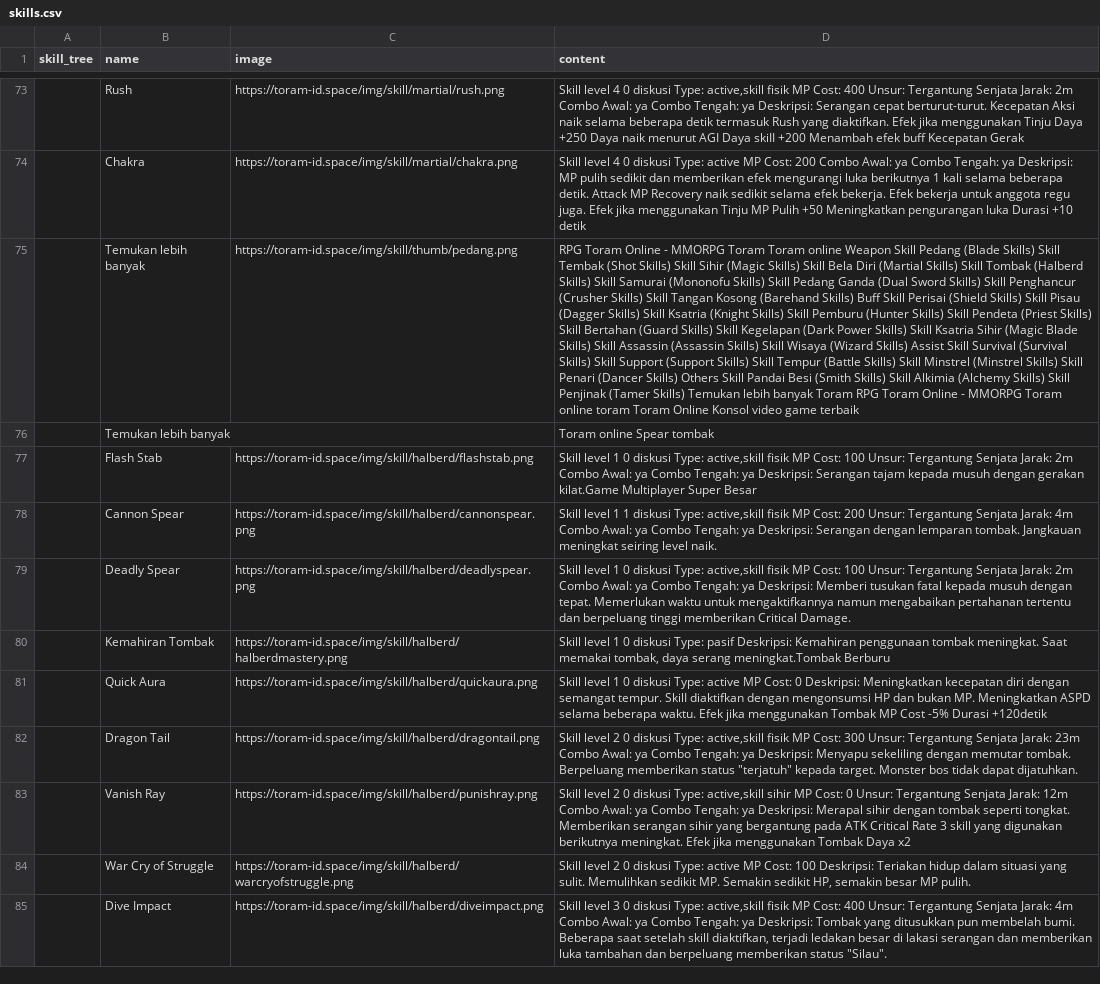
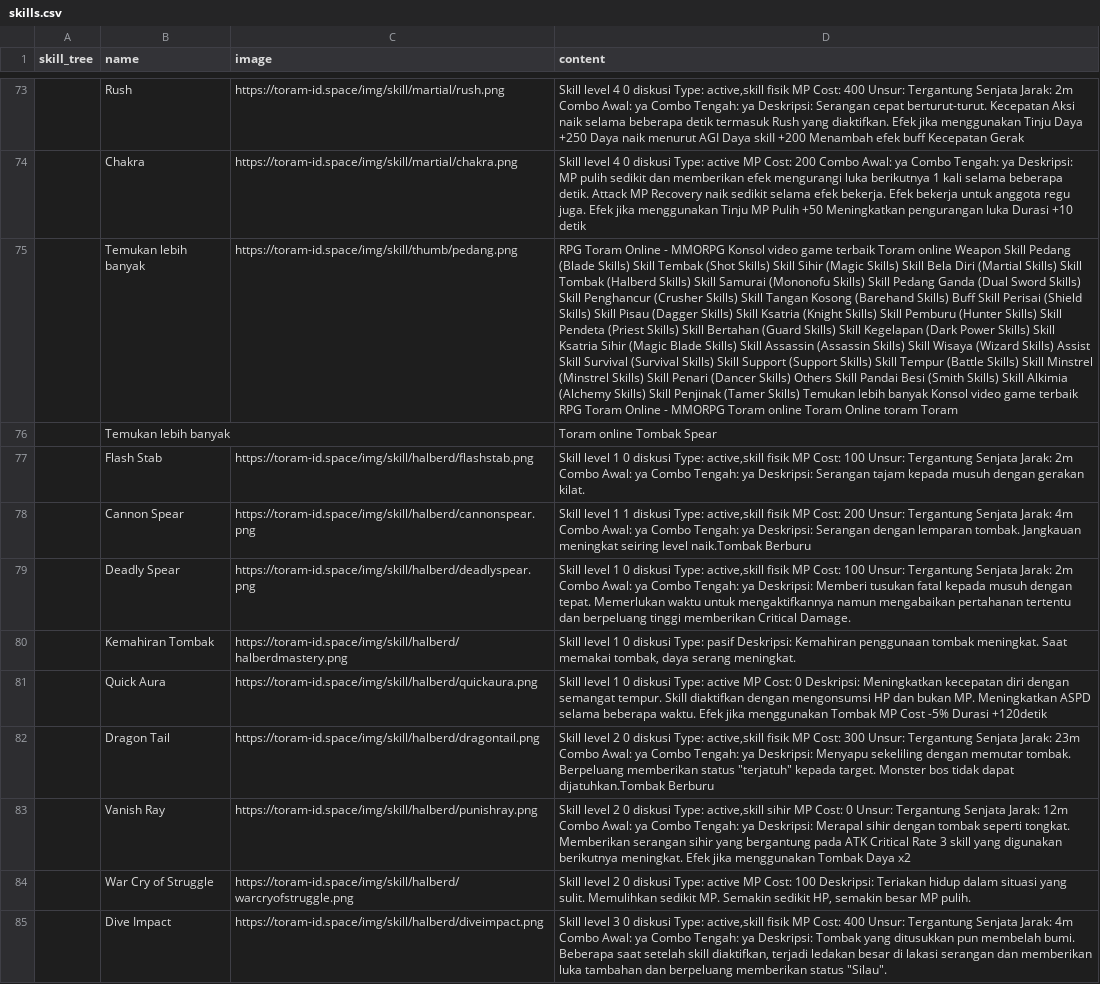
Before and after one commit to dimasyoga42/dataset, a CSV file: skills.csv, drawn as a sheet; only a part is shown, gaps mark what is left out; the diff covers the shown part only; the diff names each change by its address in the sheet, - before the commit and + after, or states it on an @@ line.

```diff
--- a/skills.csv
+++ b/skills.csv
-D75 (content): …- MMORPG Toram Toram online Weapon Skill Pedang (Blade Skills) Skill Tembak (Shot Skills) Skill Sihir (Magic Skills) Skill Bela Diri (Martial Skills) Skill Tombak (Halberd Skills) Skill Samurai (Mononofu Skills) Skill Pedang Ganda (Dual Sword Skills) Skill Penghancur (Crusher Skills) Skill Tangan Kosong (Barehand Skills) Buff Skill Perisai (Shield Skills) Skill Pisau (Dagger Skills) Skill Ksatria (Knight Skills) Skill Pemburu (Hunter Skills) Skill Pendeta (Priest Skills) Skill Bertahan (Guard Skills) Skill Kegelapan (Dark Power Skills) Skill Ksatria Sihir (Magic Blade Skills) Skill Assassin (Assassin Skills) Skill Wisaya (Wizard Skills) Assist Skill Survival (Survival Skills) Skill Support (Support Skills) Skill Tempur (Battle Skills) Skill Minstrel (Minstrel Skills) Skill Penari (Dancer Skills) Others Skill Pandai Besi (Smith Skills) Skill Alkimia (Alchemy Skills) Skill Penjinak (Tamer Skills) Temukan lebih banyak Toram RPG Toram Online - MMORPG Toram online toram Toram Online Konsol video game terbaik
+D75 (content): …- MMORPG Konsol video game terbaik Toram online Weapon Skill Pedang (Blade Skills) Skill Tembak (Shot Skills) Skill Sihir (Magic Skills) Skill Bela Diri (Martial Skills) Skill Tombak (Halberd Skills) Skill Samurai (Mononofu Skills) Skill Pedang Ganda (Dual Sword Skills) Skill Penghancur (Crusher Skills) Skill Tangan Kosong (Barehand Skills) Buff Skill Perisai (Shield Skills) Skill Pisau (Dagger Skills) Skill Ksatria (Knight Skills) Skill Pemburu (Hunter Skills) Skill Pendeta (Priest Skills) Skill Bertahan (Guard Skills) Skill Kegelapan (Dark Power Skills) Skill Ksatria Sihir (Magic Blade Skills) Skill Assassin (Assassin Skills) Skill Wisaya (Wizard Skills) Assist Skill Survival (Survival Skills) Skill Support (Support Skills) Skill Tempur (Battle Skills) Skill Minstrel (Minstrel Skills) Skill Penari (Dancer Skills) Others Skill Pandai Besi (Smith Skills) Skill Alkimia (Alchemy Skills) Skill Penjinak (Tamer Skills) Temukan lebih banyak Konsol video game terbaik RPG Toram Online - MMORPG Toram online Toram Online toram Toram
-D76 (content): Toram online Spear tombak
+D76 (content): Toram online Tombak Spear
-D77 (content): …dengan gerakan kilat.Game Multiplayer Super Besar
+D77 (content): …dengan gerakan kilat.
-D78 (content): …seiring level naik.
+D78 (content): …seiring level naik.Tombak Berburu
-D80 (content): …daya serang meningkat.Tombak Berburu
+D80 (content): …daya serang meningkat.
-D82 (content): …tidak dapat dijatuhkan.
+D82 (content): …tidak dapat dijatuhkan.Tombak Berburu
```
Also changed, not shown: 4 added rows, 5 removed rows, 3 moved rows and 54 edited cells elsewhere in this file.
